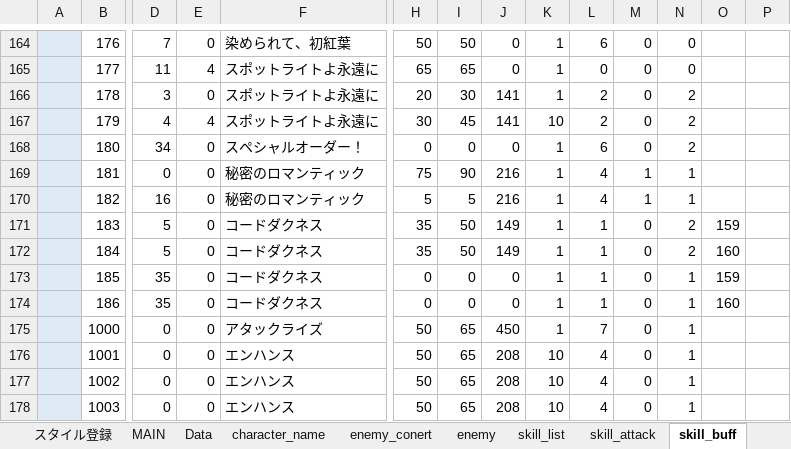
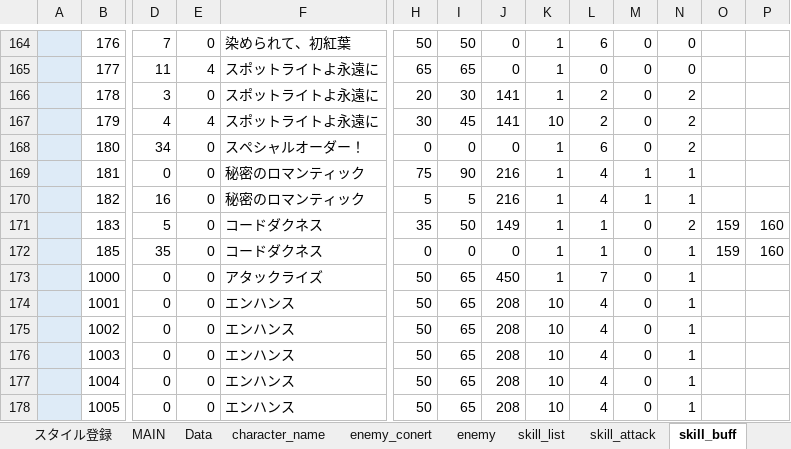
Before and after one commit to reliruleru00/hevburn, an Excel workbook: postgres.xlsm, sheet skill_buff, drawn as a sheet; only a part is shown, gaps mark what is left out; the shorter side is filled out with more unchanged rows; values as stored, in another font and other column widths than the file's, no borders; charts and pictures not drawn; removed rows and columns are numbered as before the commit, all else as after; rows hold the shown columns only; the diff names each change by its address in the sheet, - before the commit and + after, or states it on an @@ line.

```diff
--- a/postgres.xlsm (sheet skill_buff)
+++ b/postgres.xlsm (sheet skill_buff)
-P171: (empty)
+P171: 160
-row 172:  | 184 | 5 | 0 | コードダクネス | 35 | 50 | 149 | 1 | 1 | 0 | 2 | 160
-P172: (empty)
+P172: 160
-row 174:  | 186 | 35 | 0 | コードダクネス | 0 | 0 | 0 | 1 | 1 | 0 | 1 | 160
```
Also changed, not shown: sheet スタイル登録, sheet skill_list, sheet skill_attack, formulas that keep their value, 5 other files.
